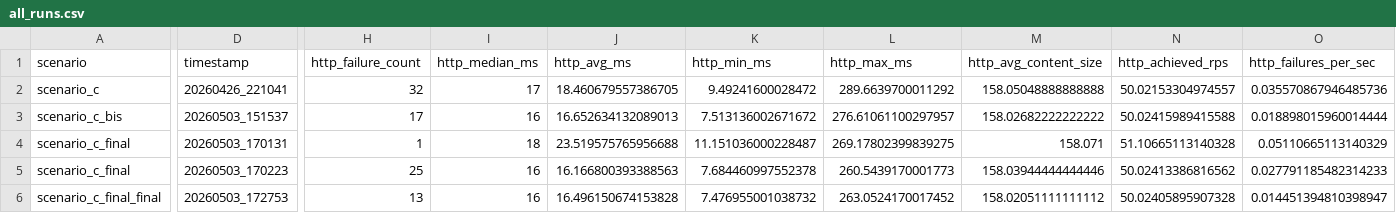
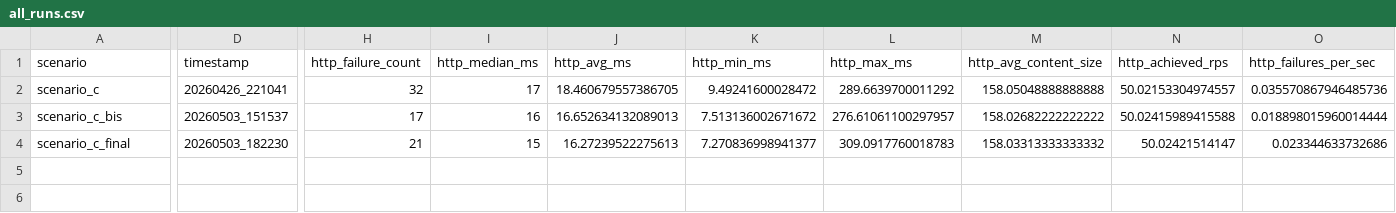
Before and after one commit to GaecKo/MasterThesis, a CSV file: testing/scripts/context_1/scenario_c/results/all_runs.csv, drawn as a sheet; only a part is shown, gaps mark what is left out; removed rows and columns are numbered as before the commit, all else as after; rows hold the shown columns only; the diff covers the shown part only; the diff names each change by its address in the sheet, - before the commit and + after, or states it on an @@ line.

```diff
--- a/testing/scripts/context_1/scenario_c/results/all_runs.csv
+++ b/testing/scripts/context_1/scenario_c/results/all_runs.csv
-row 4: scenario_c_final | 20260503_170131 | 1 | 18 | 23.519575765956688 | 11.151036000228487 | 269.17802399839275 | 158.071 | 51.10665113140328 | 0.05110665113140329
-D4 (timestamp): 20260503_170223
+D4 (timestamp): 20260503_182230
-H4 (http_failure_count): 25
+H4 (http_failure_count): 21
-I4 (http_median_ms): 16
+I4 (http_median_ms): 15
-J4 (http_avg_ms): 16.166800393388563
+J4 (http_avg_ms): 16.27239522275613
-K4 (http_min_ms): 7.684460997552378
+K4 (http_min_ms): 7.270836998941377
-L4 (http_max_ms): 260.5439170001773
+L4 (http_max_ms): 309.0917760018783
-M4 (http_avg_content_size): 158.03944444444446
+M4 (http_avg_content_size): 158.03313333333332
-N4 (http_achieved_rps): 50.02413386816562
+N4 (http_achieved_rps): 50.02421514147
-O4 (http_failures_per_sec): 0.027791185482314233
+O4 (http_failures_per_sec): 0.023344633732686
-row 6: scenario_c_final_final | 20260503_172753 | 13 | 16 | 16.496150674153828 | 7.476955001038732 | 263.0524170017452 | 158.02051111111112 | 50.02405895907328 | 0.014451394810398947
```
Also changed, not shown: 36 edited cells elsewhere in this file, 22 other files.
